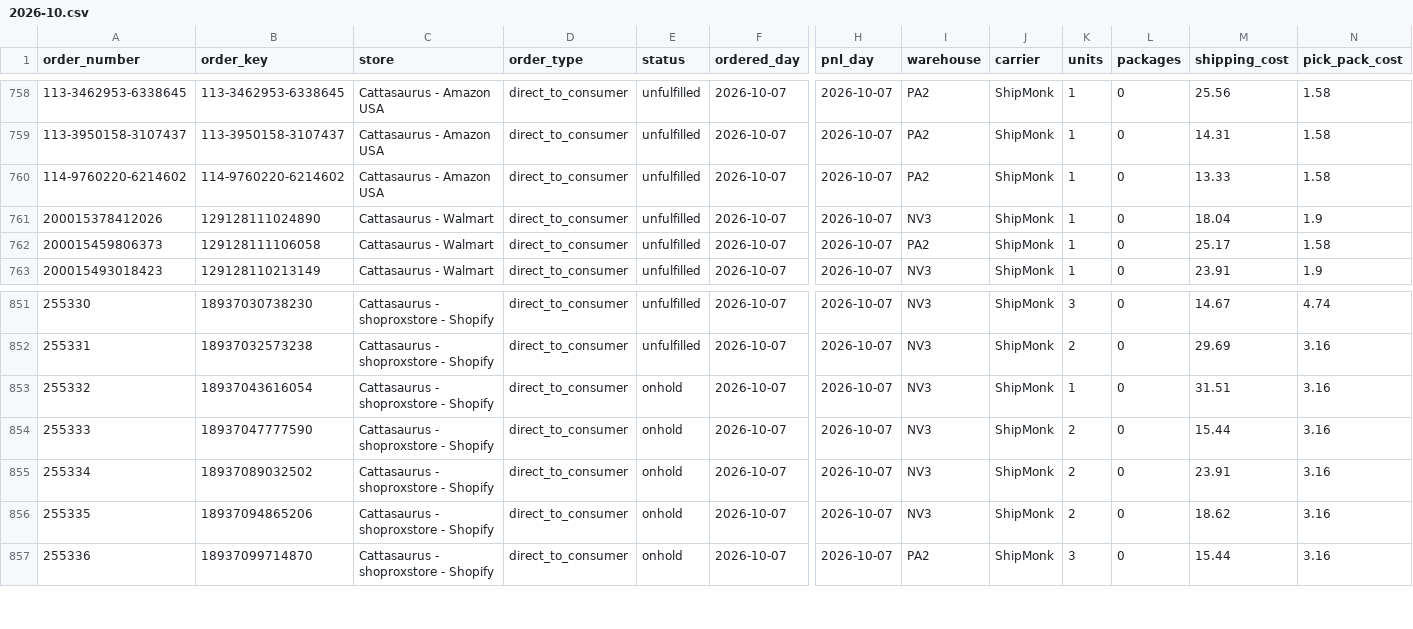
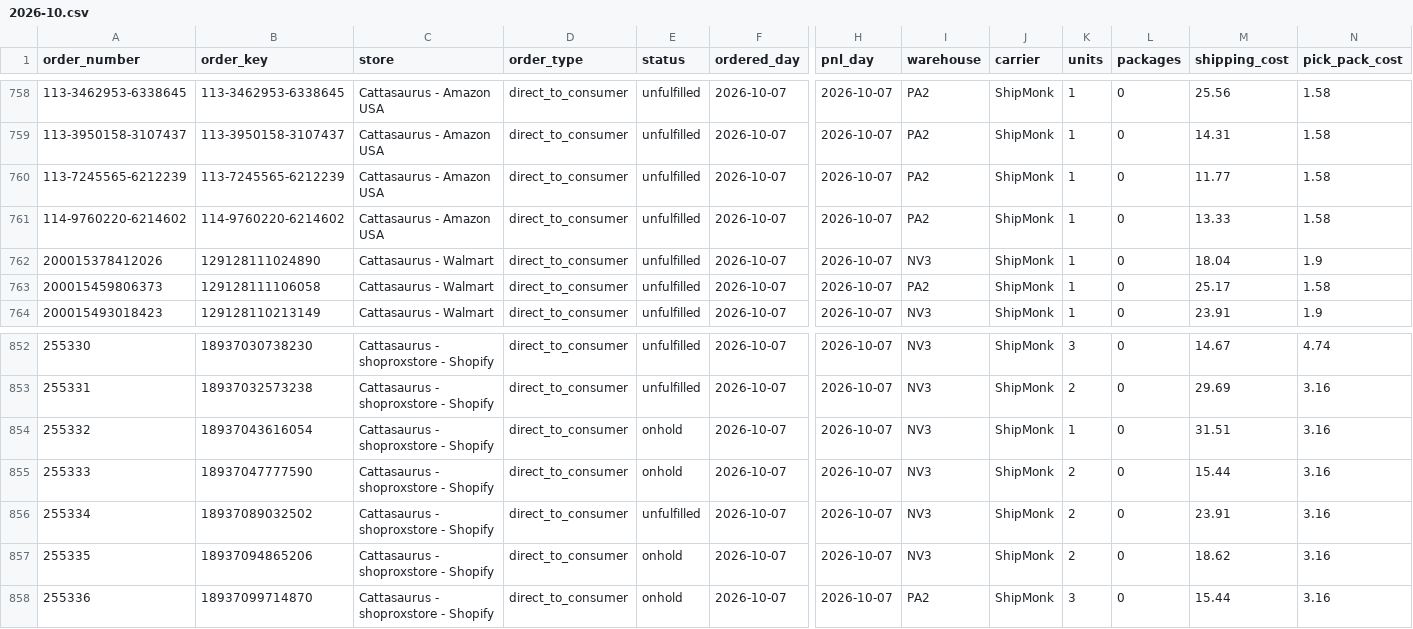
Before and after one commit to taitran-star/ctu-fin-sync-8x2k, a CSV file: data/shipmonk_orders/2026-10.csv, drawn as a sheet; only a part is shown, gaps mark what is left out; addresses are those after the commit; rows hold the shown columns only; the diff names each change by its address in the sheet, - before the commit and + after, or states it on an @@ line.

```diff
--- a/data/shipmonk_orders/2026-10.csv
+++ b/data/shipmonk_orders/2026-10.csv
+row 760: 113-7245565-6212239 | 113-7245565-6212239 | Cattasaurus - Amazon USA | direct_to_consumer | unfulfilled | 2026-10-07 | 2026-10-07 | PA2 | ShipMonk | 1 | 0 | 11.77 | 1.58
-E856 (status): onhold
+E856 (status): unfulfilled
```
Also changed, not shown: 1 other file.
